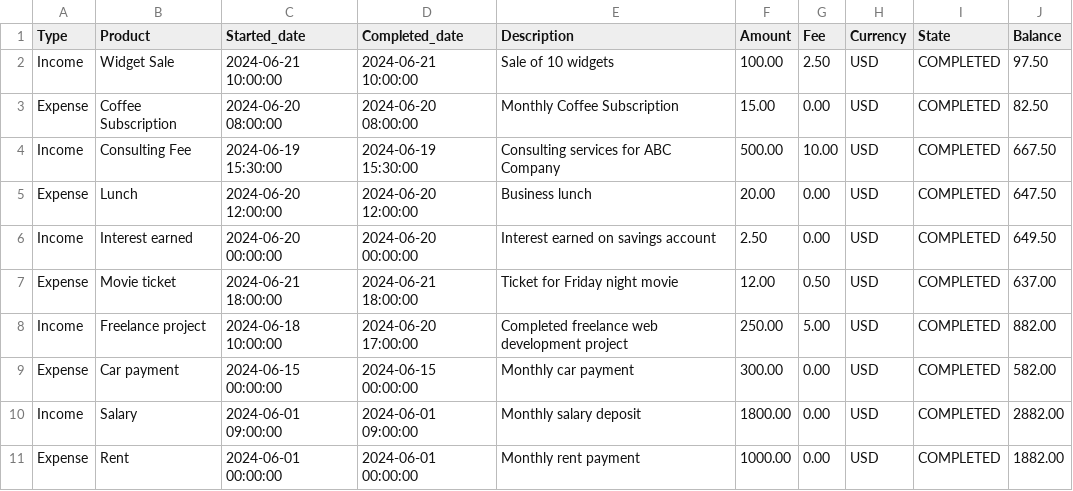
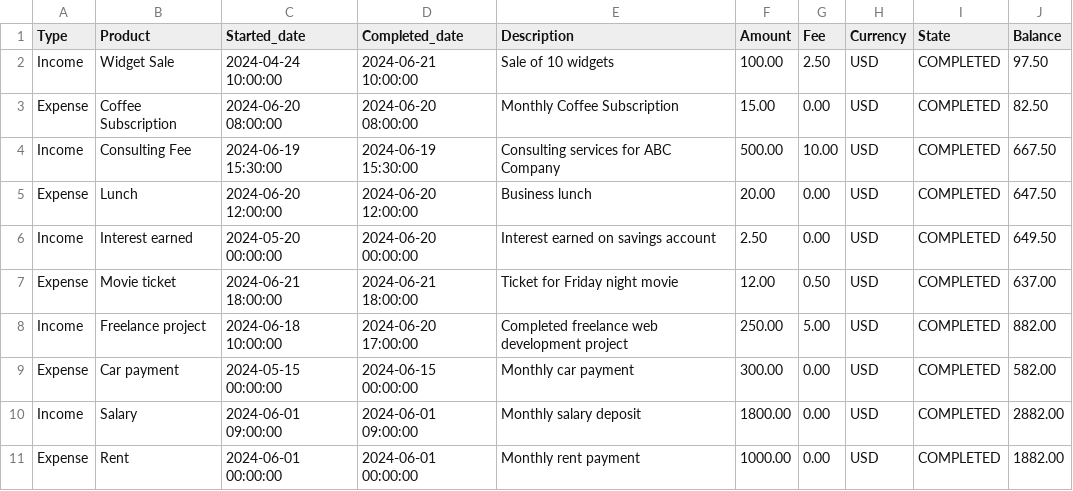
Before and after one commit to NgTrNghia1211/finance-app, a CSV file: csv/demo.csv, drawn as a sheet.

```diff
--- a/csv/demo.csv
+++ b/csv/demo.csv
@@ -1,3 +1,3 @@
 Type,Product,Started_date,Completed_date,Description,Amount,Fee,Currency,State,Balance
-Income,"Widget Sale",2024-06-21 10:00:00,2024-06-21 10:00:00,"Sale of 10 widgets",100.00,2.50,USD,COMPLETED,97.50
+Income,"Widget Sale",2024-04-24 10:00:00,2024-06-21 10:00:00,"Sale of 10 widgets",100.00,2.50,USD,COMPLETED,97.50
 Expense,"Coffee Subscription",2024-06-20 08:00:00,2024-06-20 08:00:00,"Monthly Coffee Subscription",15.00,0.00,USD,COMPLETED,82.50
@@ -5,6 +5,6 @@ Income,"Consulting Fee",2024-06-19 15:30:00,2024-06-19 15:30:00,"Consulting serv
 Expense,"Lunch",2024-06-20 12:00:00,2024-06-20 12:00:00,"Business lunch",20.00,0.00,USD,COMPLETED,647.50
-Income,"Interest earned",2024-06-20 00:00:00,2024-06-20 00:00:00,"Interest earned on savings account",2.50,0.00,USD,COMPLETED,649.50
+Income,"Interest earned",2024-05-20 00:00:00,2024-06-20 00:00:00,"Interest earned on savings account",2.50,0.00,USD,COMPLETED,649.50
 Expense,"Movie ticket",2024-06-21 18:00:00,2024-06-21 18:00:00,"Ticket for Friday night movie",12.00,0.50,USD,COMPLETED,637.00
 Income,"Freelance project",2024-06-18 10:00:00,2024-06-20 17:00:00,"Completed freelance web development project",250.00,5.00,USD,COMPLETED,882.00
-Expense,"Car payment",2024-06-15 00:00:00,2024-06-15 00:00:00,"Monthly car payment",300.00,0.00,USD,COMPLETED,582.00
+Expense,"Car payment",2024-05-15 00:00:00,2024-06-15 00:00:00,"Monthly car payment",300.00,0.00,USD,COMPLETED,582.00
 Income,"Salary",2024-06-01 09:00:00,2024-06-01 09:00:00,"Monthly salary deposit",1800.00,0.00,USD,COMPLETED,2882.00
```
Also changed, not shown: 4 other files.
